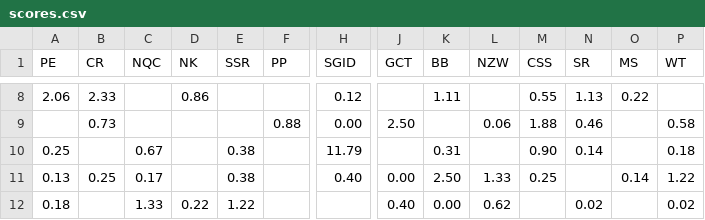
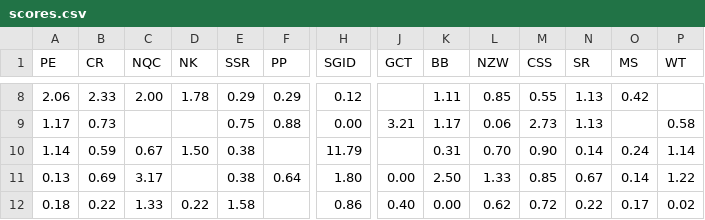
Before and after one commit to Dillon-Hunt/Specialist-Mathematics-IA1, a CSV file: scores.csv, drawn as a sheet; only a part is shown, gaps mark what is left out; the diff covers the shown part only; the diff names each change by its address in the sheet, - before the commit and + after, or states it on an @@ line.

```diff
--- a/scores.csv
+++ b/scores.csv
-C8 (NQC): (empty)
+C8 (NQC): 2.00
-D8 (NK): 0.86
+D8 (NK): 1.78
-E8 (SSR): (empty)
+E8 (SSR): 0.29
-F8 (PP): (empty)
+F8 (PP): 0.29
-L8 (NZW): (empty)
+L8 (NZW): 0.85
-O8 (MS): 0.22
+O8 (MS): 0.42
-A9 (PE): (empty)
+A9 (PE): 1.17
-E9 (SSR): (empty)
+E9 (SSR): 0.75
-J9 (GCT): 2.50
+J9 (GCT): 3.21
-K9 (BB): (empty)
+K9 (BB): 1.17
-M9 (CSS): 1.88
+M9 (CSS): 2.73
-N9 (SR): 0.46
+N9 (SR): 1.13
-A10 (PE): 0.25
+A10 (PE): 1.14
-B10 (CR): (empty)
+B10 (CR): 0.59
-D10 (NK): (empty)
+D10 (NK): 1.50
-L10 (NZW): (empty)
+L10 (NZW): 0.70
-O10 (MS): (empty)
+O10 (MS): 0.24
-P10 (WT): 0.18
+P10 (WT): 1.14
-B11 (CR): 0.25
+B11 (CR): 0.69
-C11 (NQC): 0.17
+C11 (NQC): 3.17
-F11 (PP): (empty)
+F11 (PP): 0.64
-H11 (SGID): 0.40
+H11 (SGID): 1.80
-M11 (CSS): 0.25
+M11 (CSS): 0.85
-N11 (SR): (empty)
+N11 (SR): 0.67
-B12 (CR): (empty)
+B12 (CR): 0.22
-E12 (SSR): 1.22
+E12 (SSR): 1.58
-H12 (SGID): (empty)
+H12 (SGID): 0.86
-M12 (CSS): (empty)
+M12 (CSS): 0.72
-N12 (SR): 0.02
+N12 (SR): 0.22
-O12 (MS): (empty)
+O12 (MS): 0.17
```
Also changed, not shown: 1 added row, 1 removed row and 59 edited cells elsewhere in this file.
